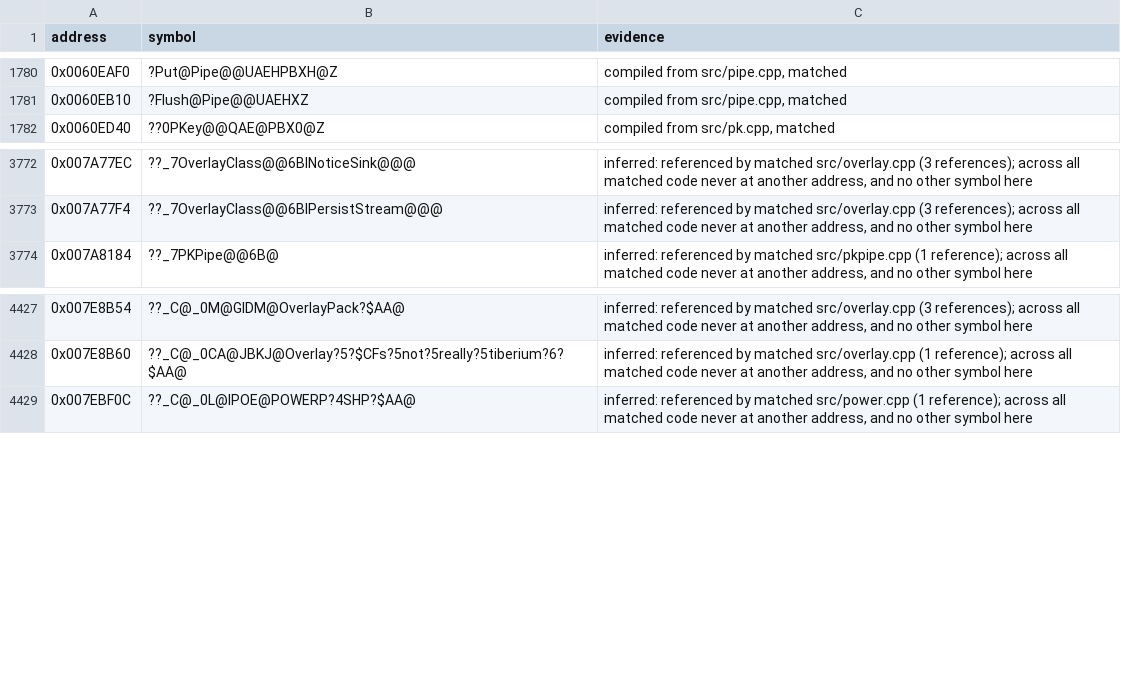
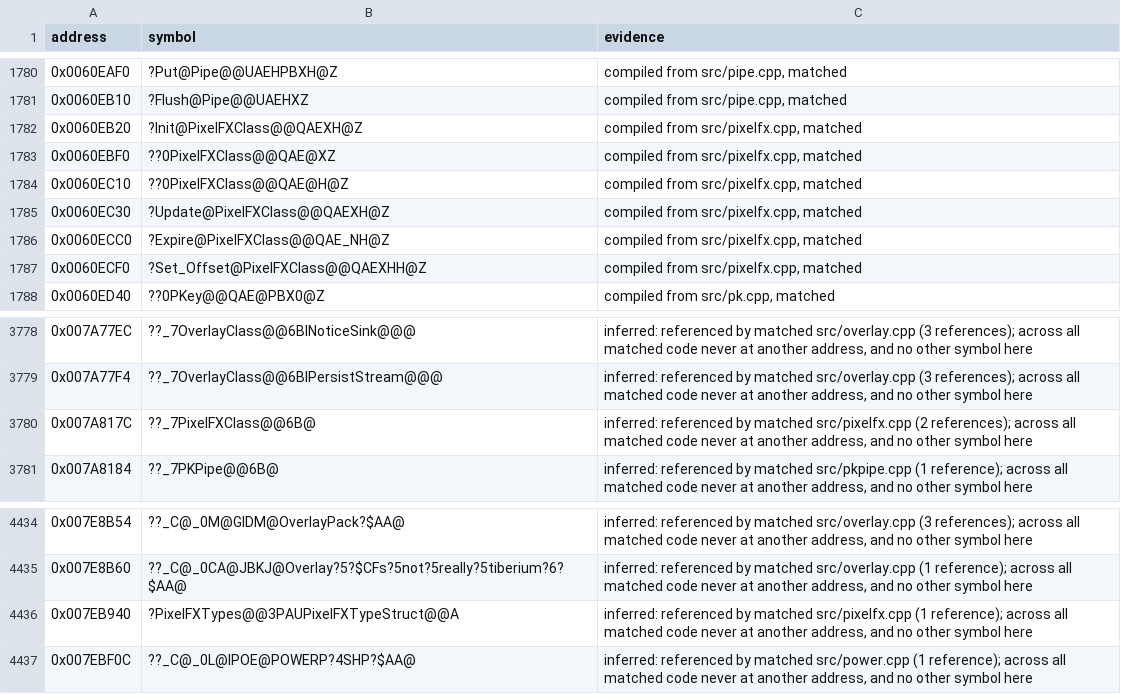
Before and after one commit to mischa85/RedAlert2, a CSV file: config/ra2-1.006/names.csv, drawn as a sheet; only a part is shown, gaps mark what is left out.

Commit message:
Match pixelfx.cpp

```diff
--- a/config/ra2-1.006/names.csv
+++ b/config/ra2-1.006/names.csv
@@ -1781,2 +1781,8 @@ address,symbol,evidence
 0x0060EB10,?Flush@Pipe@@UAEHXZ,"compiled from src/pipe.cpp, matched"
+0x0060EB20,?Init@PixelFXClass@@QAEXH@Z,"compiled from src/pixelfx.cpp, matched"
+0x0060EBF0,??0PixelFXClass@@QAE@XZ,"compiled from src/pixelfx.cpp, matched"
+0x0060EC10,??0PixelFXClass@@QAE@H@Z,"compiled from src/pixelfx.cpp, matched"
+0x0060EC30,?Update@PixelFXClass@@QAEXH@Z,"compiled from src/pixelfx.cpp, matched"
+0x0060ECC0,?Expire@PixelFXClass@@QAE_NH@Z,"compiled from src/pixelfx.cpp, matched"
+0x0060ECF0,?Set_Offset@PixelFXClass@@QAEXHH@Z,"compiled from src/pixelfx.cpp, matched"
 0x0060ED40,??0PKey@@QAE@PBX0@Z,"compiled from src/pk.cpp, matched"
@@ -3773,2 +3779,3 @@ address,symbol,evidence
 0x007A77F4,??_7OverlayClass@@6BIPersistStream@@@,"inferred: referenced by matched src/overlay.cpp (3 references); across all matched code never at another address, and no other symbol here"
+0x007A817C,??_7PixelFXClass@@6B@,"inferred: referenced by matched src/pixelfx.cpp (2 references); across all matched code never at another address, and no other symbol here"
 0x007A8184,??_7PKPipe@@6B@,"inferred: referenced by matched src/pkpipe.cpp (1 reference); across all matched code never at another address, and no other symbol here"
@@ -4428,2 +4435,3 @@ address,symbol,evidence
 0x007E8B60,??_C@_0CA@JBKJ@Overlay?5?$CFs?5not?5really?5tiberium?6?$AA@,"inferred: referenced by matched src/overlay.cpp (1 reference); across all matched code never at another address, and no other symbol here"
+0x007EB940,?PixelFXTypes@@3PAUPixelFXTypeStruct@@A,"inferred: referenced by matched src/pixelfx.cpp (1 reference); across all matched code never at another address, and no other symbol here"
 0x007EBF0C,??_C@_0L@IPOE@POWERP?4SHP?$AA@,"inferred: referenced by matched src/power.cpp (1 reference); across all matched code never at another address, and no other symbol here"
```
Also changed, not shown: config/ra2-1.006/functions.csv, config/ra2-1.006/modules.csv.
